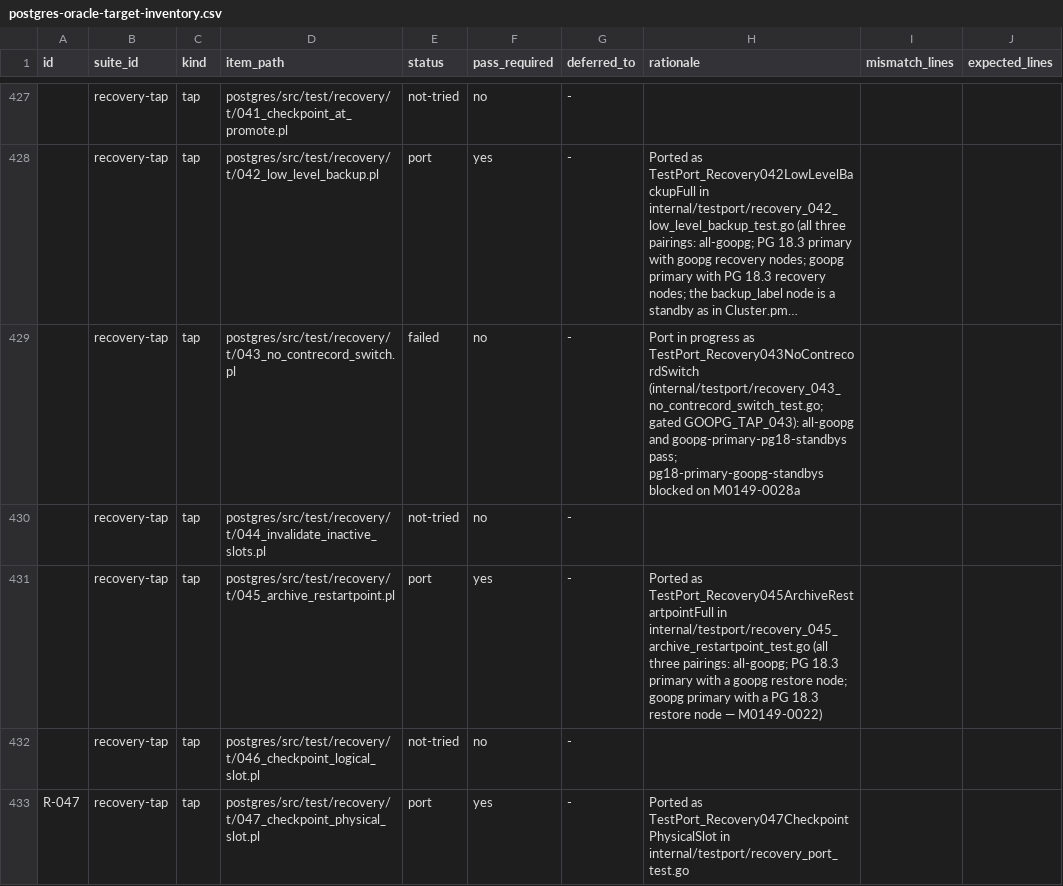
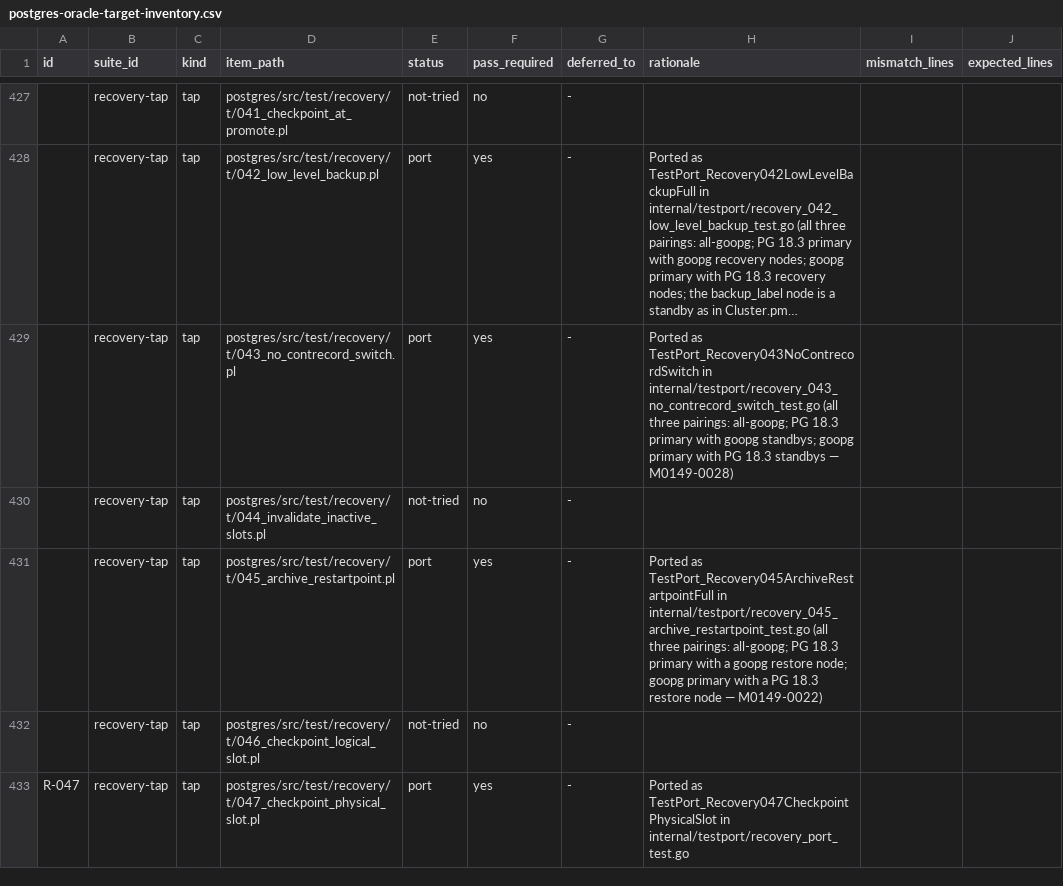
Before and after one commit to ryogrid/goopg, a CSV file: docs/test-port/postgres-oracle-target-inventory.csv, drawn as a sheet; only a part is shown, gaps mark what is left out; long unchanged cells end in …; the diff names each change by its address in the sheet, - before the commit and + after, or states it on an @@ line.

```diff
--- a/docs/test-port/postgres-oracle-target-inventory.csv
+++ b/docs/test-port/postgres-oracle-target-inventory.csv
-E429 (status): failed
+E429 (status): port
-F429 (pass_required): no
+F429 (pass_required): yes
-H429 (rationale): Port in progress as TestPort_Recovery043NoContrecordSwitch (internal/testport/recovery_043_no_contrecord_switch_test.go; gated GOOPG_TAP_043): all-goopg and goopg-primary-pg18-standbys pass; pg18-primary-goopg-standbys blocked on M0149-0028a
+H429 (rationale): Ported as TestPort_Recovery043NoContrecordSwitch in internal/testport/recovery_043_no_contrecord_switch_test.go (all three pairings: all-goopg; PG 18.3 primary with goopg standbys; goopg primary with PG 18.3 standbys — M0149-0028)
```
Also changed, not shown: 9 other files.
